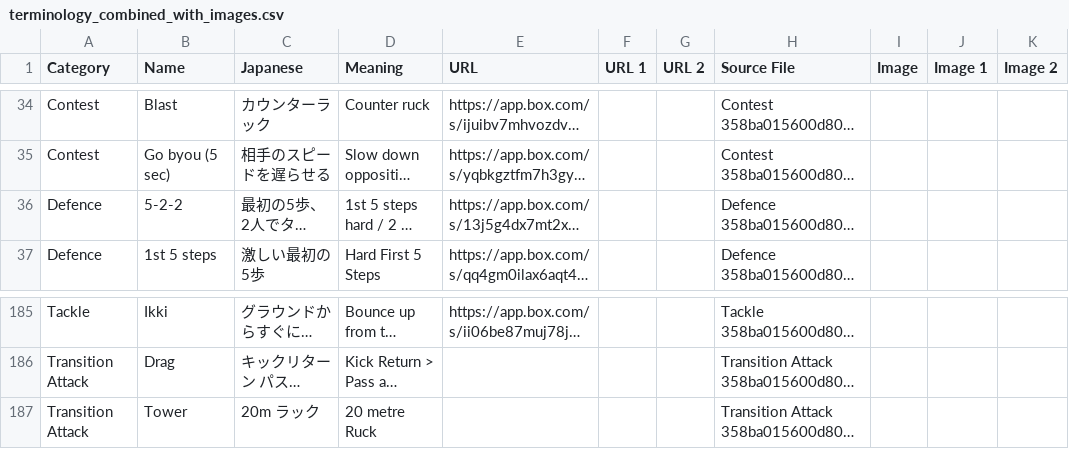
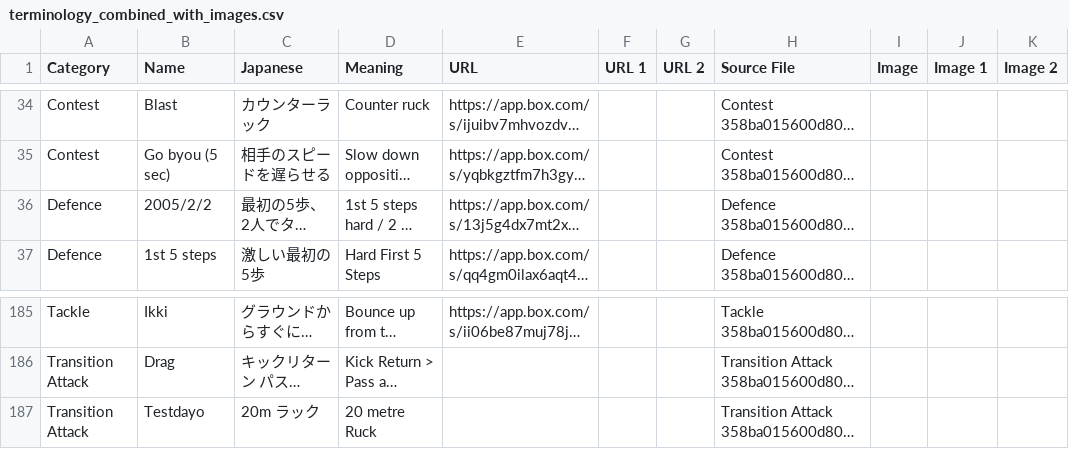
Before and after one commit to JapanRugby/japanrugbyterminology, a CSV file: terminology_combined_with_images.csv, drawn as a sheet; only a part is shown, gaps mark what is left out; long unchanged cells end in …; the diff names each change by its address in the sheet, - before the commit and + after, or states it on an @@ line.

Commit message:
Update terminology_combined_with_images.csv

```diff
--- a/terminology_combined_with_images.csv
+++ b/terminology_combined_with_images.csv
-B36 (Name): 5-2-2
+B36 (Name): 2005/2/2
-B187 (Name): Tower
+B187 (Name): Testdayo
```
